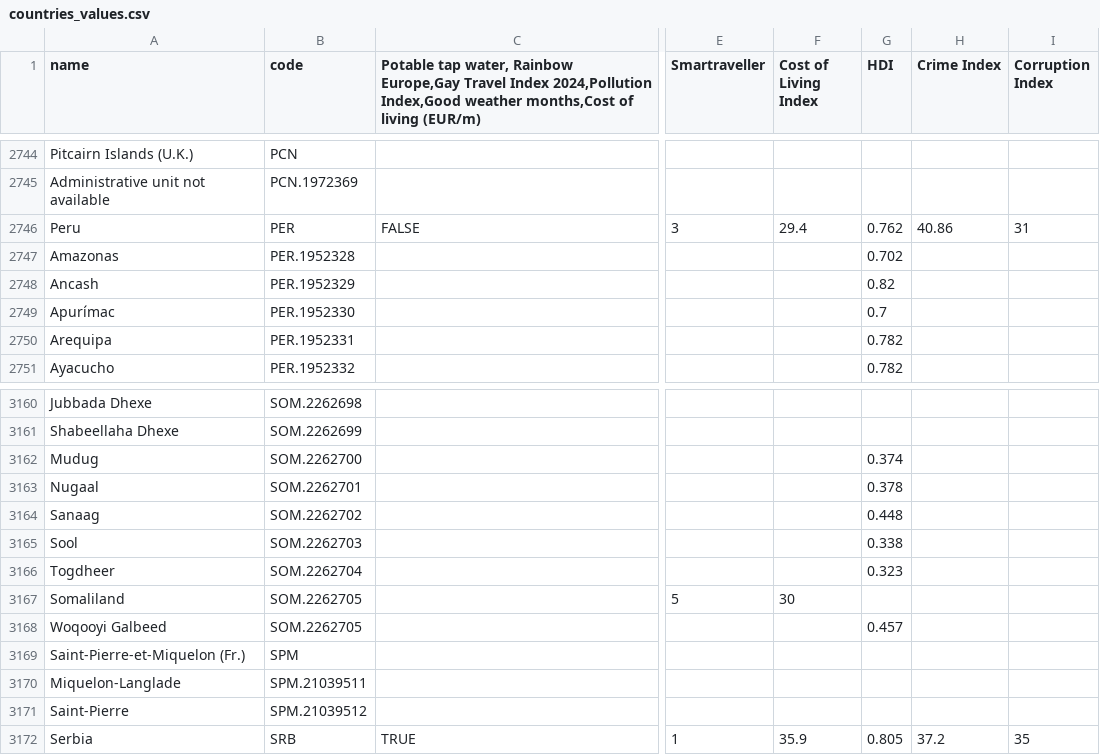
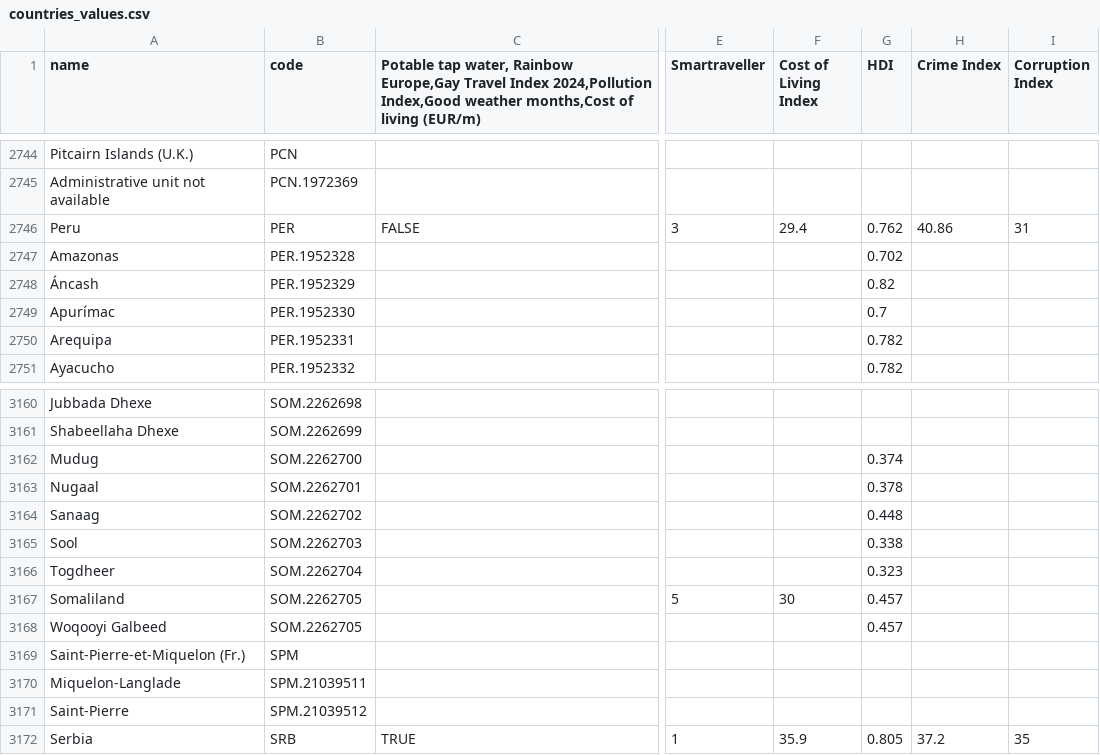
Before and after one commit to JackGoeree/mapamundo, a CSV file: public/data/countries_values.csv, drawn as a sheet; only a part is shown, gaps mark what is left out; the diff covers the shown part only; the diff names each change by its address in the sheet, - before the commit and + after, or states it on an @@ line.

```diff
--- a/public/data/countries_values.csv
+++ b/public/data/countries_values.csv
-A2748 (name): Ancash
+A2748 (name): Áncash
-G3167 (HDI): (empty)
+G3167 (HDI): 0.457
```
Also changed, not shown: 26 edited cells elsewhere in this file, 3 other files.
